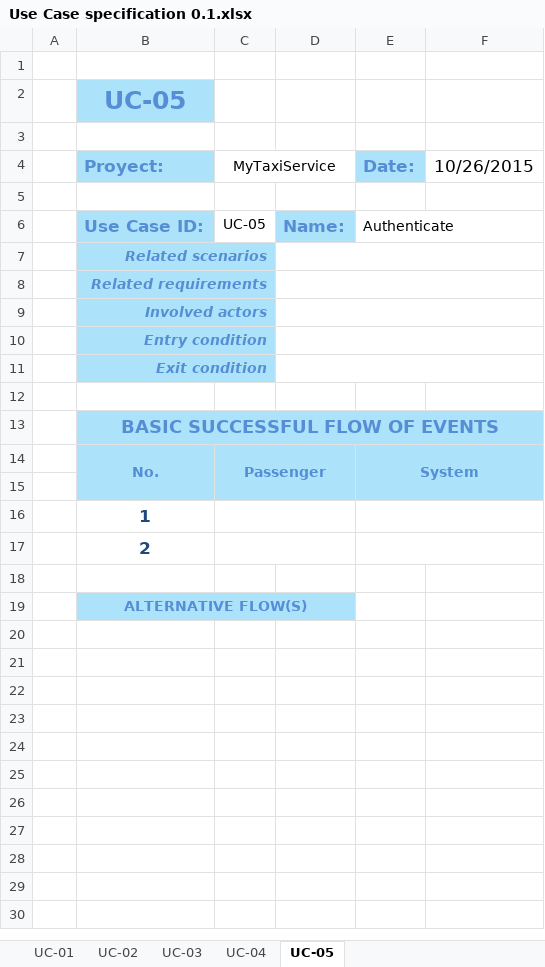
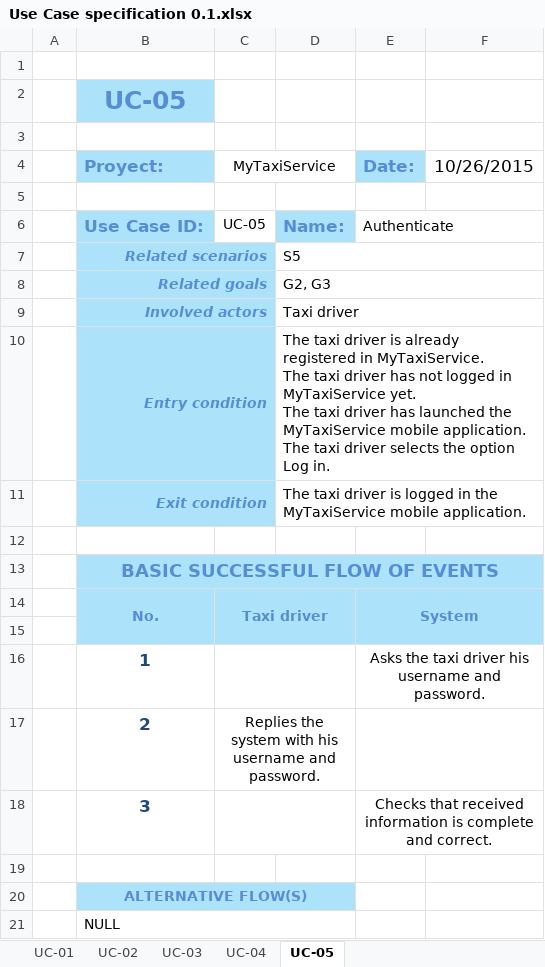
Before and after one commit to dvaccam/SE2-PoliMi-MyTaxi, an Excel workbook: RASD/Use Case specification 0.1.xlsx, sheet UC-05, drawn as a sheet; values as stored, in another font and other column widths than the file's, no borders; removed rows and columns are numbered as before the commit, all else as after; ↵ is a line break in a cell; the diff names each change by its address in the sheet, - before the commit and + after, or states it on an @@ line.

```diff
--- a/RASD/Use Case specification 0.1.xlsx (sheet UC-05)
+++ b/RASD/Use Case specification 0.1.xlsx (sheet UC-05)
-D7: (empty)
+D7: S5
-row 8:  | Related requirements
-row 9:  | Involved actors
-row 10:  | Entry condition
-row 11:  | Exit condition
+row 8:  | Related goals |  | G2, G3
+row 9:  | Involved actors |  | Taxi driver
+row 10:  | Entry condition |  | The taxi driver is already registered in MyTaxiService. ↵ The taxi driver has not logged in MyTaxiService yet. ↵ The taxi driver has launched the MyTaxiService mobile application. ↵ The taxi driver selects the option Log in.
+row 11:  | Exit condition |  | The taxi driver is logged in the MyTaxiService mobile application.
-C14 (MyTaxiService): Passenger
+C14 (MyTaxiService): Taxi driver
-E16 (Date:): (empty)
+E16 (Date:): Asks the taxi driver his username and password.
-C17 (MyTaxiService): (empty)
+C17 (MyTaxiService): Replies the system with his username and password.
+row 18:  | 3 |  |  | Checks that received information is complete and correct.
+row 21:  | NULL
```
Also changed, not shown: sheet UC-04, sheet UC-03, sheet UC-02, sheet UC-01, 10 other files.
